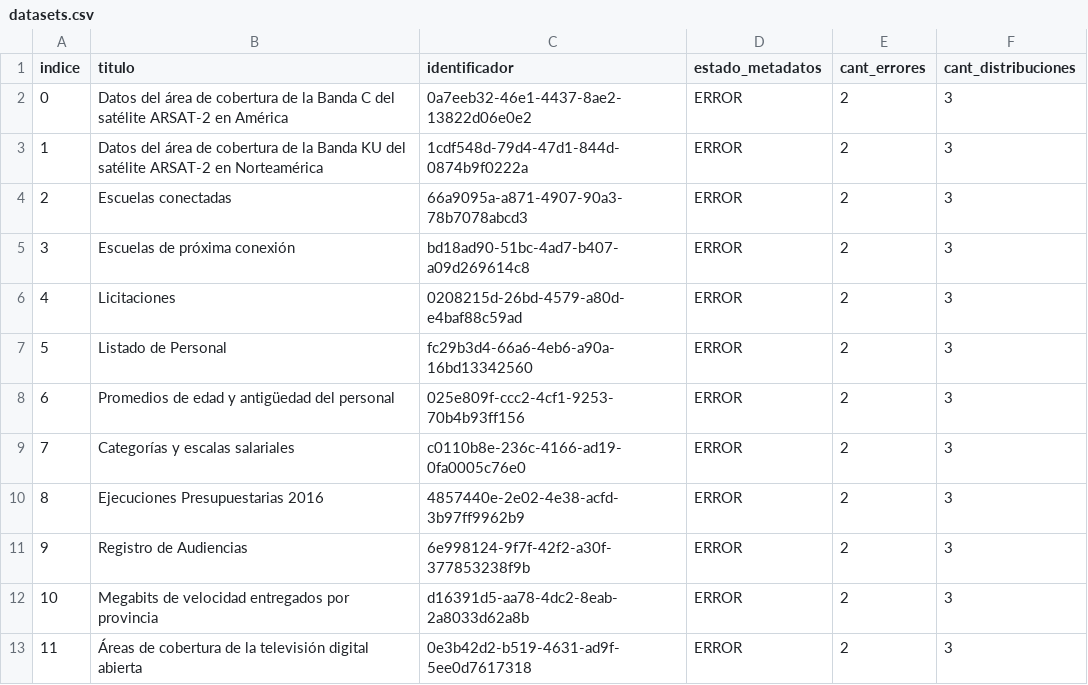
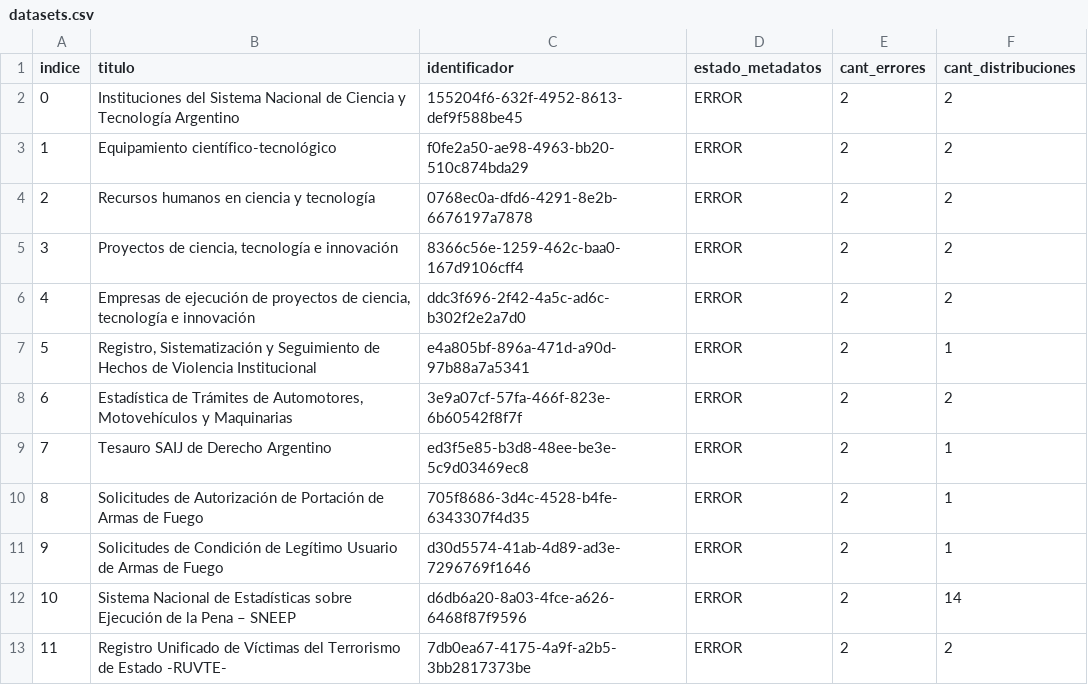
Before and after one commit to kant/libreria-catalogos, a CSV file: datosgobar/datasets.csv, drawn as a sheet; only a part is shown; the diff covers the shown part only.

Commit message:
Modifico archivo datosgobar/datasets.csv según cambios del 2017-06-08

```diff
--- a/datosgobar/datasets.csv
+++ b/datosgobar/datasets.csv
@@ -1,13 +1,13 @@
 indice,titulo,identificador,estado_metadatos,cant_errores,cant_distribuciones
-0,Datos del área de cobertura de la Banda C del satélite ARSAT-2 en América,0a7eeb32-46e1-4437-8ae2-13822d06e0e2,ERROR,2,3
-1,Datos del área de cobertura de la Banda KU del satélite ARSAT-2 en Norteamérica,1cdf548d-79d4-47d1-844d-0874b9f0222a,ERROR,2,3
-2,Escuelas conectadas,66a9095a-a871-4907-90a3-78b7078abcd3,ERROR,2,3
-3,Escuelas de próxima conexión,bd18ad90-51bc-4ad7-b407-a09d269614c8,ERROR,2,3
-4,Licitaciones,0208215d-26bd-4579-a80d-e4baf88c59ad,ERROR,2,3
-5,Listado de Personal,fc29b3d4-66a6-4eb6-a90a-16bd13342560,ERROR,2,3
-6,Promedios de edad y antigüedad del personal,025e809f-ccc2-4cf1-9253-70b4b93ff156,ERROR,2,3
-7,Categorías y escalas salariales,c0110b8e-236c-4166-ad19-0fa0005c76e0,ERROR,2,3
-8,Ejecuciones Presupuestarias 2016,4857440e-2e02-4e38-acfd-3b97ff9962b9,ERROR,2,3
-9,Registro de Audiencias,6e998124-9f7f-42f2-a30f-377853238f9b,ERROR,2,3
-10,Megabits de velocidad entregados por provincia,d16391d5-aa78-4dc2-8eab-2a8033d62a8b,ERROR,2,3
-11,Áreas de cobertura de la televisión digital abierta,0e3b42d2-b519-4631-ad9f-5ee0d7617318,ERROR,2,3
+0,Instituciones del Sistema Nacional de Ciencia y Tecnología Argentino,155204f6-632f-4952-8613-def9f588be45,ERROR,2,2
+1,Equipamiento científico-tecnológico,f0fe2a50-ae98-4963-bb20-510c874bda29,ERROR,2,2
+2,Recursos humanos en ciencia y tecnología,0768ec0a-dfd6-4291-8e2b-6676197a7878,ERROR,2,2
+3,"Proyectos de ciencia, tecnología e innovación",8366c56e-1259-462c-baa0-167d9106cff4,ERROR,2,2
+4,"Empresas de ejecución de proyectos de ciencia, tecnología e innovación",ddc3f696-2f42-4a5c-ad6c-b302f2e2a7d0,ERROR,2,2
+5,"Registro, Sistematización y Seguimiento de Hechos de Violencia Institucional",e4a805bf-896a-471d-a90d-97b88a7a5341,ERROR,2,1
+6,"Estadística de Trámites de Automotores, Motovehículos y Maquinarias",3e9a07cf-57fa-466f-823e-6b60542f8f7f,ERROR,2,2
+7,Tesauro SAIJ de Derecho Argentino,ed3f5e85-b3d8-48ee-be3e-5c9d03469ec8,ERROR,2,1
+8,Solicitudes de Autorización de Portación de Armas de Fuego,705f8686-3d4c-4528-b4fe-6343307f4d35,ERROR,2,1
+9,Solicitudes de Condición de Legítimo Usuario de Armas de Fuego,d30d5574-41ab-4d89-ad3e-7296769f1646,ERROR,2,1
+10,Sistema Nacional de Estadísticas sobre Ejecución de la Pena – SNEEP,d6db6a20-8a03-4fce-a626-6468f87f9596,ERROR,2,14
+11,Registro Unificado de Víctimas del Terrorismo de Estado -RUVTE-,7db0ea67-4175-4a9f-a2b5-3bb2817373be,ERROR,2,2
```
Also changed, not shown: 115 edited cells elsewhere in this file.
